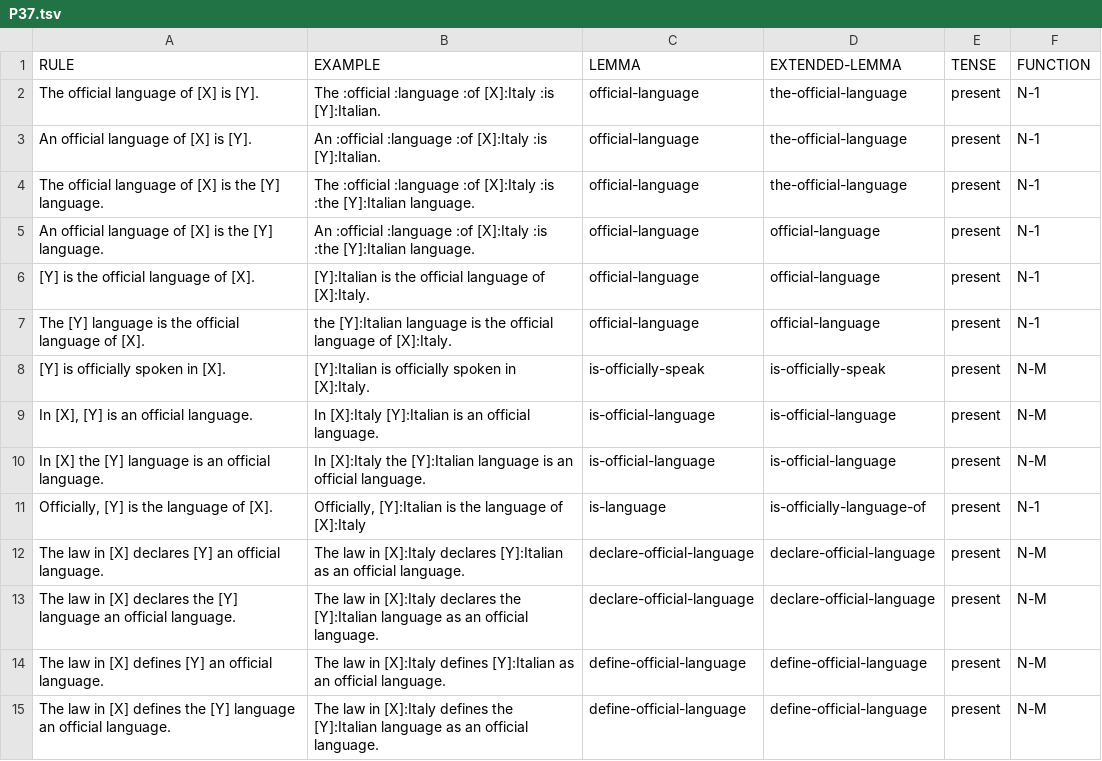
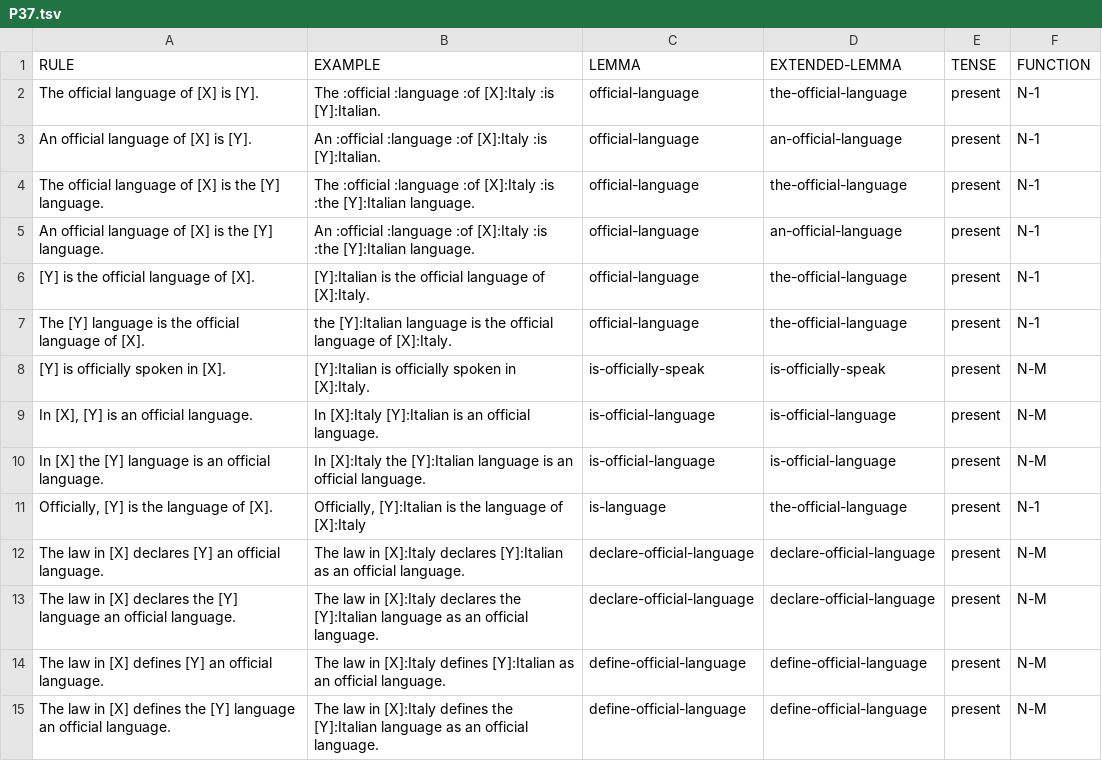
Before and after one commit to yanaiela/lm_meaning, a TSV file: data/pattern_data/P37.tsv, drawn as a sheet.

Commit message:
Update P37.tsv

```diff
--- a/data/pattern_data/P37.tsv
+++ b/data/pattern_data/P37.tsv
@@ -2,7 +2,7 @@ RULE	EXAMPLE	LEMMA	EXTENDED-LEMMA	TENSE	FUNCTION
 The official language of [X] is [Y].	The :official :language :of [X]:Italy :is [Y]:Italian.	official-language	the-official-language	present	N-1
-An official language of [X] is [Y].	An :official :language :of [X]:Italy :is [Y]:Italian.	official-language	the-official-language	present	N-1
+An official language of [X] is [Y].	An :official :language :of [X]:Italy :is [Y]:Italian.	official-language	an-official-language	present	N-1
 The official language of [X] is the [Y] language.	The :official :language :of [X]:Italy :is :the [Y]:Italian language.	official-language	the-official-language	present	N-1
-An official language of [X] is the [Y] language.	An :official :language :of [X]:Italy :is :the [Y]:Italian language.	official-language	official-language	present	N-1
-[Y] is the official language of [X].	[Y]:Italian is the official language of [X]:Italy.	official-language	official-language	present	N-1
-The [Y] language is the official language of [X].	the [Y]:Italian language is the official language of [X]:Italy.	official-language	official-language	present	N-1
+An official language of [X] is the [Y] language.	An :official :language :of [X]:Italy :is :the [Y]:Italian language.	official-language	an-official-language	present	N-1
+[Y] is the official language of [X].	[Y]:Italian is the official language of [X]:Italy.	official-language	the-official-language	present	N-1
+The [Y] language is the official language of [X].	the [Y]:Italian language is the official language of [X]:Italy.	official-language	the-official-language	present	N-1
 [Y] is officially spoken in [X].	[Y]:Italian is officially spoken in [X]:Italy.	is-officially-speak	is-officially-speak	present	N-M
@@ -10,3 +10,3 @@ In [X], [Y] is an official language.	In [X]:Italy [Y]:Italian is an official lan
 In [X] the [Y] language is an official language.	In [X]:Italy the [Y]:Italian language is an official language.	is-official-language	is-official-language	present	N-M
-Officially, [Y] is the language of [X].	Officially, [Y]:Italian is the language of [X]:Italy	is-language	is-officially-language-of	present	N-1
+Officially, [Y] is the language of [X].	Officially, [Y]:Italian is the language of [X]:Italy	is-language	the-official-language	present	N-1
 The law in [X] declares [Y] an official language.	The law in [X]:Italy declares [Y]:Italian as an official language.	declare-official-language	declare-official-language	present	N-M
```
